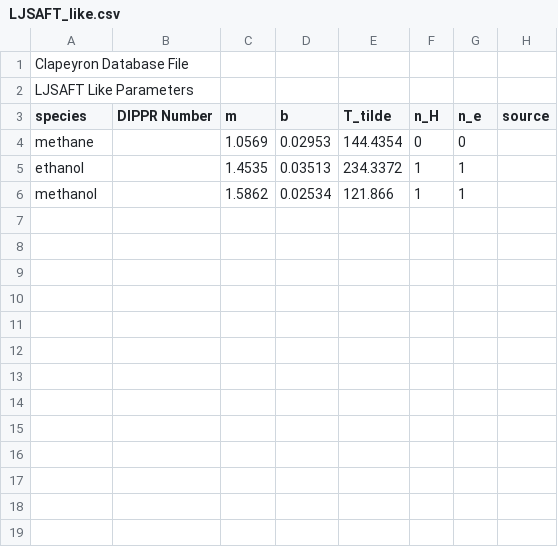
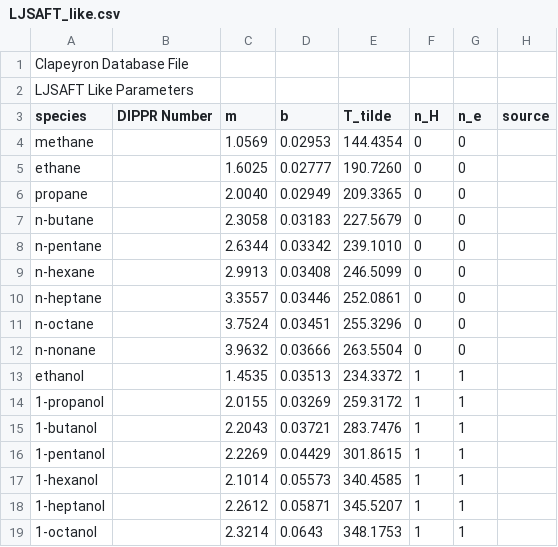
Before and after one commit to ClapeyronThermo/Clapeyron.jl, a CSV file: database/SAFT/LJSAFT/LJSAFT_like.csv, drawn as a sheet; removed rows and columns are numbered as before the commit, all else as after; the diff names each change by its address in the sheet, - before the commit and + after, or states it on an @@ line.

Commit message:
LJ SAFT benchmarked
Pure component results replicated perfectly but mixture results are variable. With modifications, it can work, but then we can't replicate pure component results. Inconsistent notation in the paper doesn't help. CPA and soft-SAFT trimmed down.

```diff
--- a/database/SAFT/LJSAFT/LJSAFT_like.csv
+++ b/database/SAFT/LJSAFT/LJSAFT_like.csv
+row 5: ethane |  | 1.6025 | 0.02777 | 190.7260 | 0 | 0
+row 6: propane |  | 2.0040 | 0.02949 | 209.3365 | 0 | 0
+row 7: n-butane |  | 2.3058 | 0.03183 | 227.5679 | 0 | 0
+row 8: n-pentane |  | 2.6344 | 0.03342 | 239.1010 | 0 | 0
+row 9: n-hexane |  | 2.9913 | 0.03408 | 246.5099 | 0 | 0
+row 10: n-heptane |  | 3.3557 | 0.03446 | 252.0861 | 0 | 0
+row 11: n-octane |  | 3.7524 | 0.03451 | 255.3296 | 0 | 0
+row 12: n-nonane |  | 3.9632 | 0.03666 | 263.5504 | 0 | 0
-row 6: methanol |  | 1.5862 | 0.02534 | 121.866 | 1 | 1
+row 14: 1-propanol |  | 2.0155 | 0.03269 | 259.3172 | 1 | 1
+row 15: 1-butanol |  | 2.2043 | 0.03721 | 283.7476 | 1 | 1
+row 16: 1-pentanol |  | 2.2269 | 0.04429 | 301.8615 | 1 | 1
+row 17: 1-hexanol |  | 2.1014 | 0.05573 | 340.4585 | 1 | 1
+row 18: 1-heptanol |  | 2.2612 | 0.05871 | 345.5207 | 1 | 1
+row 19: 1-octanol |  | 2.3214 | 0.0643 | 348.1753 | 1 | 1
```
Also changed, not shown: database/SAFT/LJSAFT/LJSAFT_assoc.csv, 7 other files.
